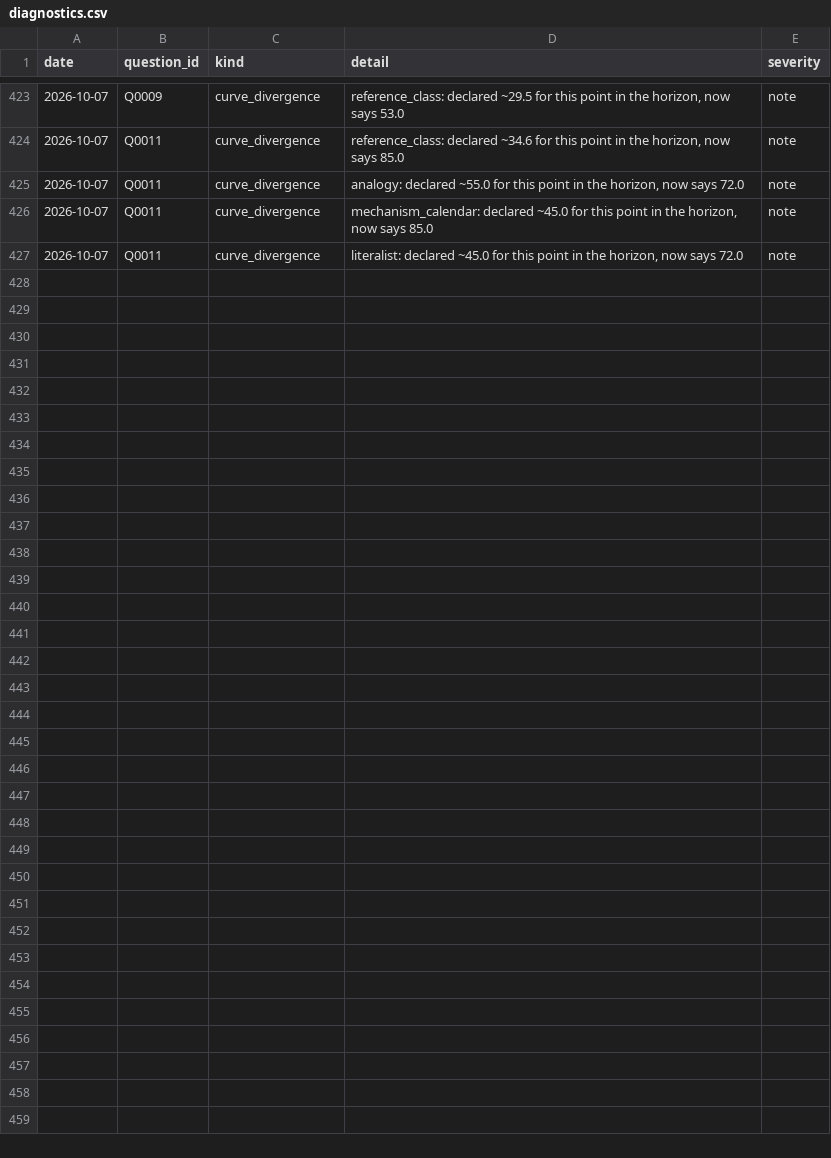
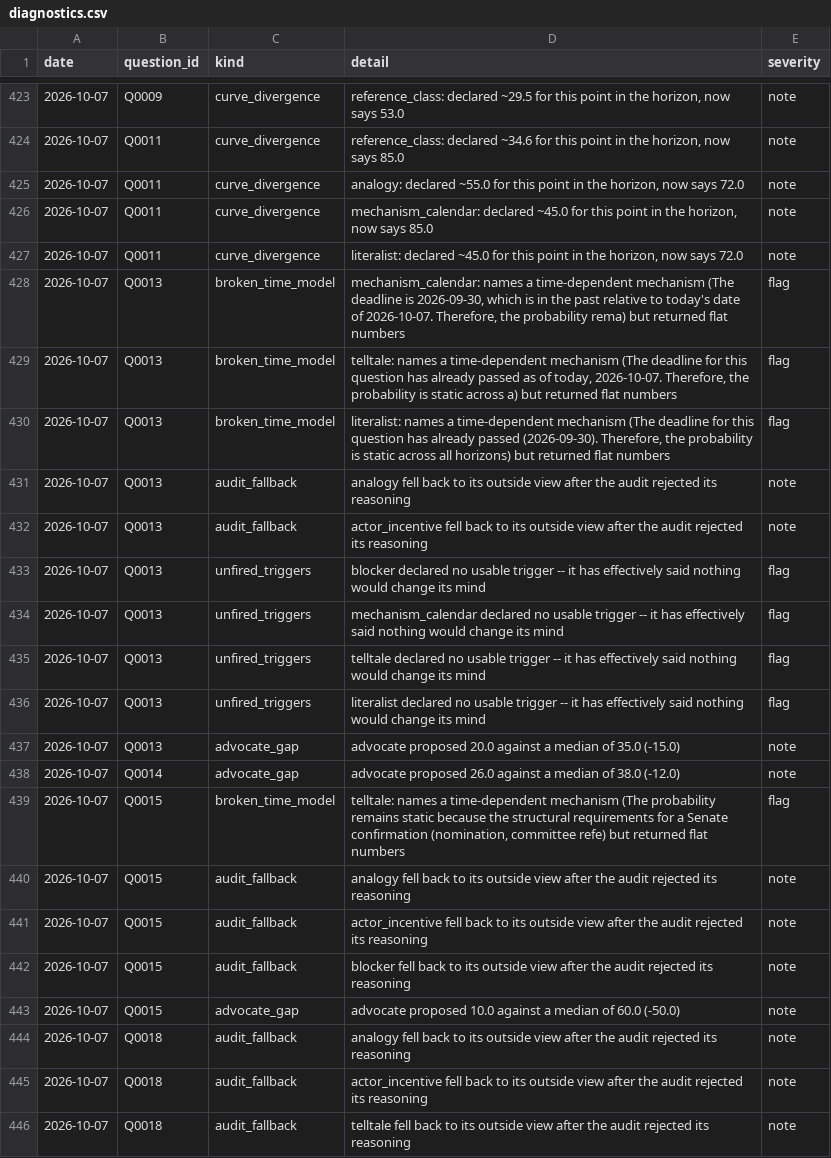
Before and after one commit to Aakash10867/SUPERFORECASTER, a CSV file: data/diagnostics.csv, drawn as a sheet; only a part is shown, gaps mark what is left out; the diff covers the shown part only; the diff names each change by its address in the sheet, - before the commit and + after, or states it on an @@ line.

```diff
--- a/data/diagnostics.csv
+++ b/data/diagnostics.csv
+row 428: 2026-10-07 | Q0013 | broken_time_model | mechanism_calendar: names a time-dependent mechanism (The deadline is 2026-09-30, which is in the past relative to today's date of 2026-10-07. Therefore, the probability rema) but returned flat numbers | flag
+row 429: 2026-10-07 | Q0013 | broken_time_model | telltale: names a time-dependent mechanism (The deadline for this question has already passed as of today, 2026-10-07. Therefore, the probability is static across a) but returned flat numbers | flag
+row 430: 2026-10-07 | Q0013 | broken_time_model | literalist: names a time-dependent mechanism (The deadline for this question has already passed (2026-09-30). Therefore, the probability is static across all horizons) but returned flat numbers | flag
+row 431: 2026-10-07 | Q0013 | audit_fallback | analogy fell back to its outside view after the audit rejected its reasoning | note
+row 432: 2026-10-07 | Q0013 | audit_fallback | actor_incentive fell back to its outside view after the audit rejected its reasoning | note
+row 433: 2026-10-07 | Q0013 | unfired_triggers | blocker declared no usable trigger -- it has effectively said nothing would change its mind | flag
+row 434: 2026-10-07 | Q0013 | unfired_triggers | mechanism_calendar declared no usable trigger -- it has effectively said nothing would change its mind | flag
+row 435: 2026-10-07 | Q0013 | unfired_triggers | telltale declared no usable trigger -- it has effectively said nothing would change its mind | flag
+row 436: 2026-10-07 | Q0013 | unfired_triggers | literalist declared no usable trigger -- it has effectively said nothing would change its mind | flag
+row 437: 2026-10-07 | Q0013 | advocate_gap | advocate proposed 20.0 against a median of 35.0 (-15.0) | note
+row 438: 2026-10-07 | Q0014 | advocate_gap | advocate proposed 26.0 against a median of 38.0 (-12.0) | note
+row 439: 2026-10-07 | Q0015 | broken_time_model | telltale: names a time-dependent mechanism (The probability remains static because the structural requirements for a Senate confirmation (nomination, committee refe) but returned flat numbers | flag
+row 440: 2026-10-07 | Q0015 | audit_fallback | analogy fell back to its outside view after the audit rejected its reasoning | note
+row 441: 2026-10-07 | Q0015 | audit_fallback | actor_incentive fell back to its outside view after the audit rejected its reasoning | note
+row 442: 2026-10-07 | Q0015 | audit_fallback | blocker fell back to its outside view after the audit rejected its reasoning | note
+row 443: 2026-10-07 | Q0015 | advocate_gap | advocate proposed 10.0 against a median of 60.0 (-50.0) | note
+row 444: 2026-10-07 | Q0018 | audit_fallback | analogy fell back to its outside view after the audit rejected its reasoning | note
+row 445: 2026-10-07 | Q0018 | audit_fallback | actor_incentive fell back to its outside view after the audit rejected its reasoning | note
+row 446: 2026-10-07 | Q0018 | audit_fallback | telltale fell back to its outside view after the audit rejected its reasoning | note
```
Also changed, not shown: 16 added rows elsewhere in this file, data/forecasts.csv, data/open_questions.csv, 41 other files.
